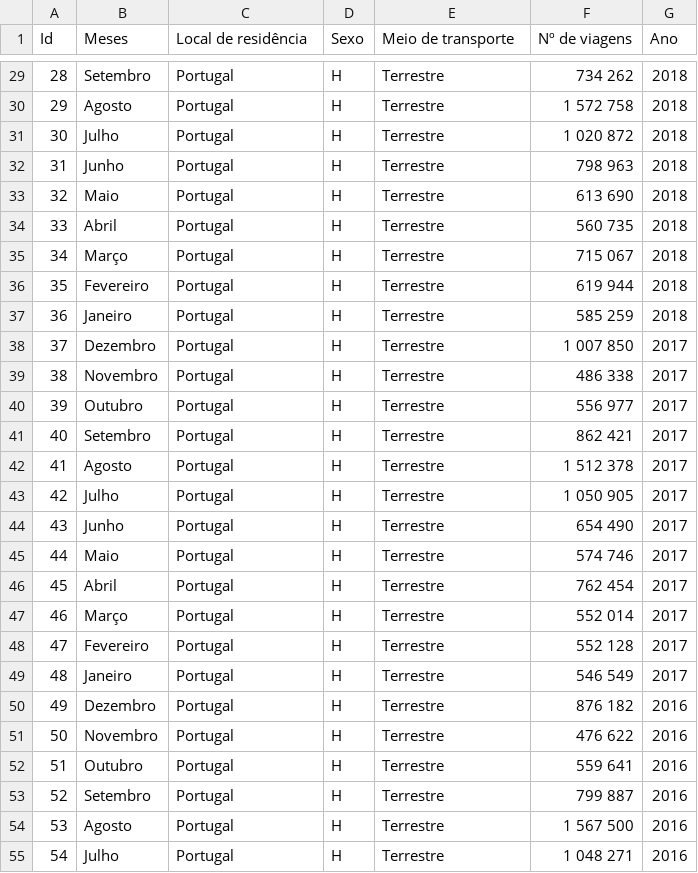
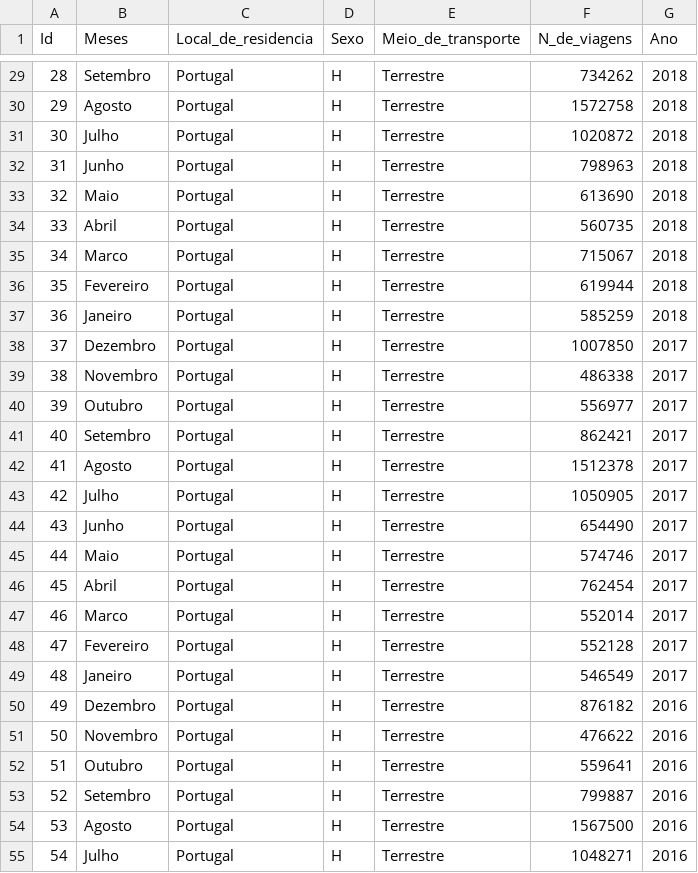
Before and after one commit to GrupodePA/GrupodePA, a CSV file: N_viagens_de_ turistas_por_sexo_masculino_e_meio_de_transporte.csv, drawn as a sheet; only a part is shown, gaps mark what is left out; the diff covers the shown part only; the diff names each change by its address in the sheet, - before the commit and + after, or states it on an @@ line.

```diff
--- a/N_viagens_de_ turistas_por_sexo_masculino_e_meio_de_transporte.csv
+++ b/N_viagens_de_ turistas_por_sexo_masculino_e_meio_de_transporte.csv
-C1: Local de residência
+C1: Local_de_residencia
-E1: Meio de transporte
+E1: Meio_de_transporte
-F1: Nº de viagens
+F1: N_de_viagens
-F29 (N_de_viagens): 734 262
+F29 (N_de_viagens): 734262
-F30 (N_de_viagens): 1 572 758
+F30 (N_de_viagens): 1572758
-F31 (N_de_viagens): 1 020 872
+F31 (N_de_viagens): 1020872
-F32 (N_de_viagens): 798 963
+F32 (N_de_viagens): 798963
-F33 (N_de_viagens): 613 690
+F33 (N_de_viagens): 613690
-F34 (N_de_viagens): 560 735
+F34 (N_de_viagens): 560735
-B35 (Meses): Março
+B35 (Meses): Marco
-F35 (N_de_viagens): 715 067
+F35 (N_de_viagens): 715067
-F36 (N_de_viagens): 619 944
+F36 (N_de_viagens): 619944
-F37 (N_de_viagens): 585 259
+F37 (N_de_viagens): 585259
-F38 (N_de_viagens): 1 007 850
+F38 (N_de_viagens): 1007850
-F39 (N_de_viagens): 486 338
+F39 (N_de_viagens): 486338
-F40 (N_de_viagens): 556 977
+F40 (N_de_viagens): 556977
-F41 (N_de_viagens): 862 421
+F41 (N_de_viagens): 862421
-F42 (N_de_viagens): 1 512 378
+F42 (N_de_viagens): 1512378
-F43 (N_de_viagens): 1 050 905
+F43 (N_de_viagens): 1050905
-F44 (N_de_viagens): 654 490
+F44 (N_de_viagens): 654490
-F45 (N_de_viagens): 574 746
+F45 (N_de_viagens): 574746
-F46 (N_de_viagens): 762 454
+F46 (N_de_viagens): 762454
-B47 (Meses): Março
+B47 (Meses): Marco
-F47 (N_de_viagens): 552 014
+F47 (N_de_viagens): 552014
-F48 (N_de_viagens): 552 128
+F48 (N_de_viagens): 552128
-F49 (N_de_viagens): 546 549
+F49 (N_de_viagens): 546549
-F50 (N_de_viagens): 876 182
+F50 (N_de_viagens): 876182
-F51 (N_de_viagens): 476 622
+F51 (N_de_viagens): 476622
-F52 (N_de_viagens): 559 641
+F52 (N_de_viagens): 559641
-F53 (N_de_viagens): 799 887
+F53 (N_de_viagens): 799887
-F54 (N_de_viagens): 1 567 500
+F54 (N_de_viagens): 1567500
-F55 (N_de_viagens): 1 048 271
+F55 (N_de_viagens): 1048271
```
Also changed, not shown: 113 edited cells elsewhere in this file, N_viagens_de_ turistas_por_sexo_feminino_e_meio_de_transporte.csv.
